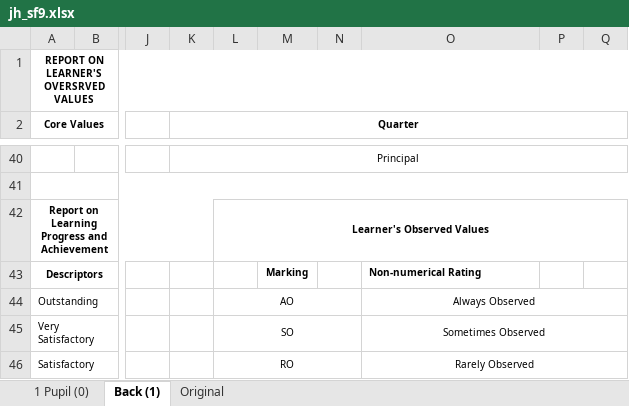
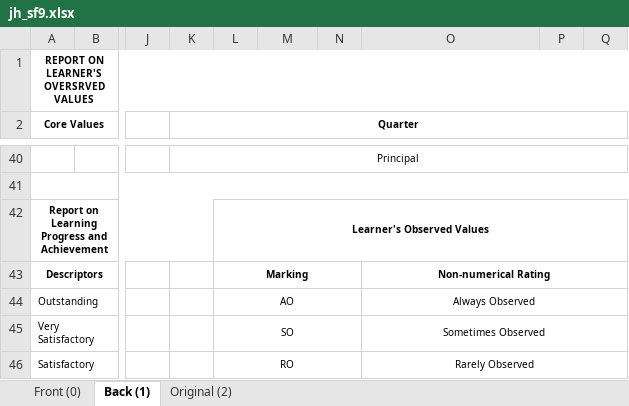
Before and after one commit to Philrey/CBNHS-System, an Excel workbook: Project Files/Forms System Final/templates/jh_sf9.xlsx, sheet Back (1), drawn as a sheet; only a part is shown, gaps mark what is left out; values as stored, in another font and other column widths than the file's, no borders; the diff names each change by its address in the sheet, - before the commit and + after, or states it on an @@ line.

```diff
--- a/Project Files/Forms System Final/templates/jh_sf9.xlsx (sheet Back (1))
+++ b/Project Files/Forms System Final/templates/jh_sf9.xlsx (sheet Back (1))
-sheet tab: 1 Pupil (0)
+sheet tab: Front (0)
-sheet tab: Original
+sheet tab: Original (2)
-L43: (empty)
+L43: Marking
+L43:N43 merged
-M43: Marking
+M43: (empty)
-O43 alignment: left
+O43 alignment: center
+O43:Q43 merged
```
Also changed, not shown: sheet Front (0), 5 other files.
